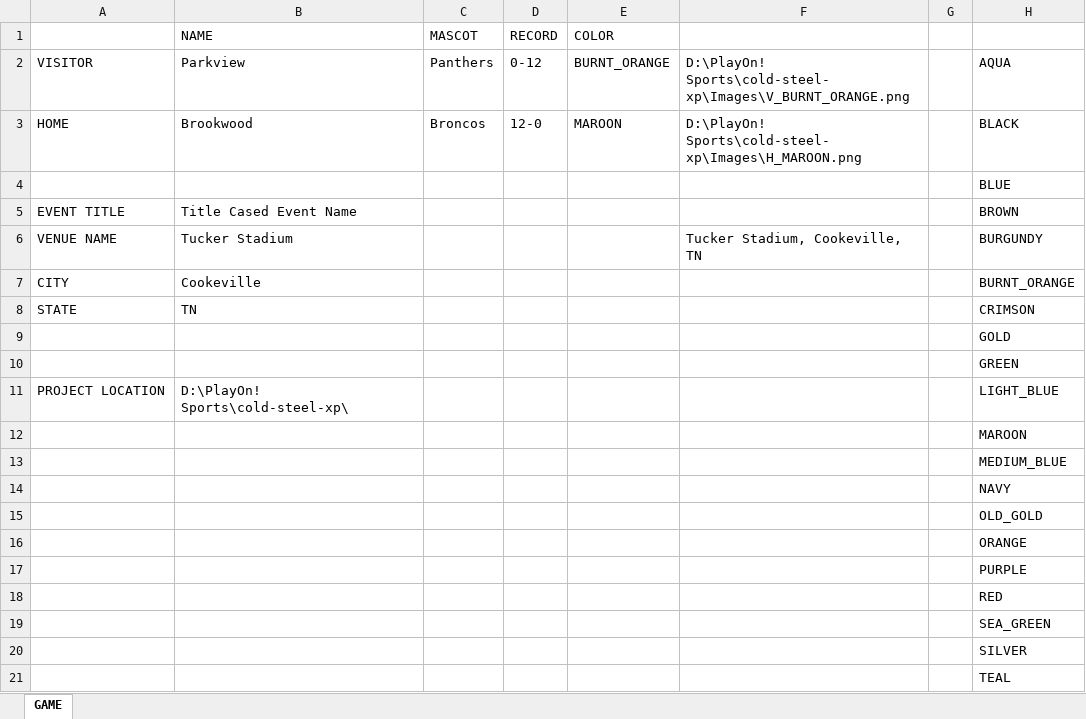
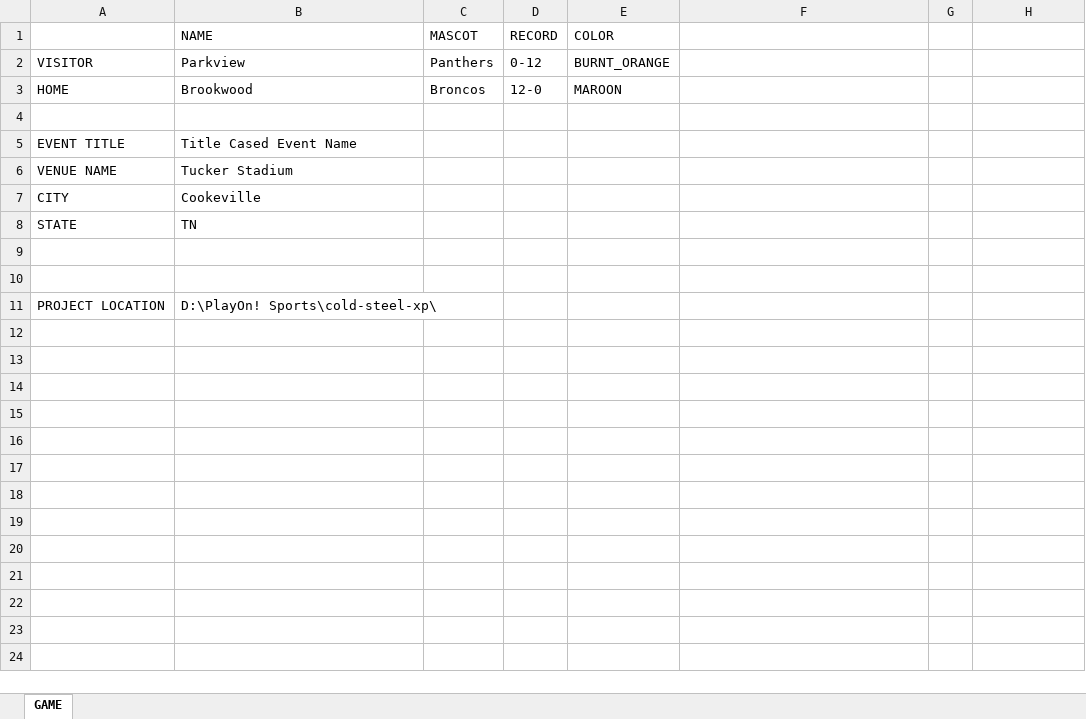
Before and after one commit to playon-graphics/cold-steel-xp, an Excel workbook: Football Game.xlsx, sheet GAME, drawn as a sheet; values as stored, in another font and other column widths than the file's, no cell formats; the diff names each change by its address in the sheet, - before the commit and + after, or states it on an @@ line.

Commit message:
lock down xls

```diff
--- a/Football Game.xlsx (sheet GAME)
+++ b/Football Game.xlsx (sheet GAME)
-F2: D:\PlayOn! Sports\cold-steel-xp\Images\V_BURNT_ORANGE.png
+F2: (empty)
-H2: AQUA
+H2: (empty)
-F3: D:\PlayOn! Sports\cold-steel-xp\Images\H_MAROON.png
+F3: (empty)
-H3: BLACK
+H3: (empty)
-H4: BLUE
+H4: (empty)
-H5: BROWN
+H5: (empty)
-F6: Tucker Stadium, Cookeville, TN
+F6: (empty)
-H6: BURGUNDY
+H6: (empty)
-H7: BURNT_ORANGE
+H7: (empty)
-H8: CRIMSON
+H8: (empty)
-H9: GOLD
+H9: (empty)
-H10: GREEN
+H10: (empty)
-H11: LIGHT_BLUE
+H11: (empty)
-H12: MAROON
+H12: (empty)
-H13: MEDIUM_BLUE
+H13: (empty)
-H14: NAVY
+H14: (empty)
-H15: OLD_GOLD
+H15: (empty)
-H16: ORANGE
+H16: (empty)
-H17: PURPLE
+H17: (empty)
-H18: RED
+H18: (empty)
-H19: SEA_GREEN
+H19: (empty)
-H20: SILVER
+H20: (empty)
-H21: TEAL
+H21: (empty)
```
Also changed, not shown: cell formats.
